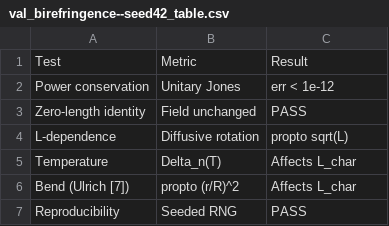
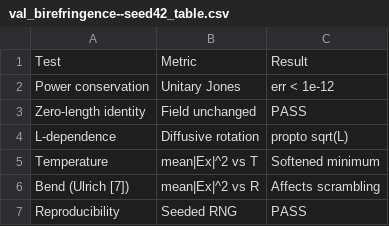
Before and after one commit to azaan-mahmood/opto-sim-dev, a CSV file: analysis/val_birefringence/val_birefringence--seed42_table.csv, drawn as a sheet.

Commit message:
birefringence: recalibrate Δn₀ to 5e-8 (SMF-28, L_B ≈ 31 m), rename fiber.py → fiber_sectional.py
- Δn₀ = 8.7e-6 (L_B ≈ 0.18 m) → 5.0e-8 (L_B ≈ 31 m, Agrawal §4.1 SMF-28 range)
- T_coeff = -5e-7 → -3e-9 /°C (same ~6%/°C fractional sensitivity)
- Clamping floor 1e-8 → 5e-10 (safety net below residual)
- Stochastic residual = 10% of Δn₀ = 5e-9
- fiber.py → fiber_sectional.py; all imports updated
- Manuscript: removed 'compressed correlation length' language (L_B now SMF-28 realistic)
- All 48 tests pass

Note: val_system.py (system demo) was not re-run (~5 min). Figures/tables for
Panels A–E will be regenerated in the next session.

```diff
--- a/analysis/val_birefringence/val_birefringence--seed42_table.csv
+++ b/analysis/val_birefringence/val_birefringence--seed42_table.csv
@@ -4,4 +4,4 @@ Zero-length identity,Field unchanged,PASS
 L-dependence,Diffusive rotation,propto sqrt(L)
-Temperature,Delta_n(T),Affects L_char
-Bend (Ulrich [7]),propto (r/R)^2,Affects L_char
+Temperature,mean|Ex|^2 vs T,Softened minimum
+Bend (Ulrich [7]),mean|Ex|^2 vs R,Affects scrambling
 Reproducibility,Seeded RNG,PASS
```
Also changed, not shown: analysis/val_birefringence/val_birefringence--seed42.csv, 19 other files.
